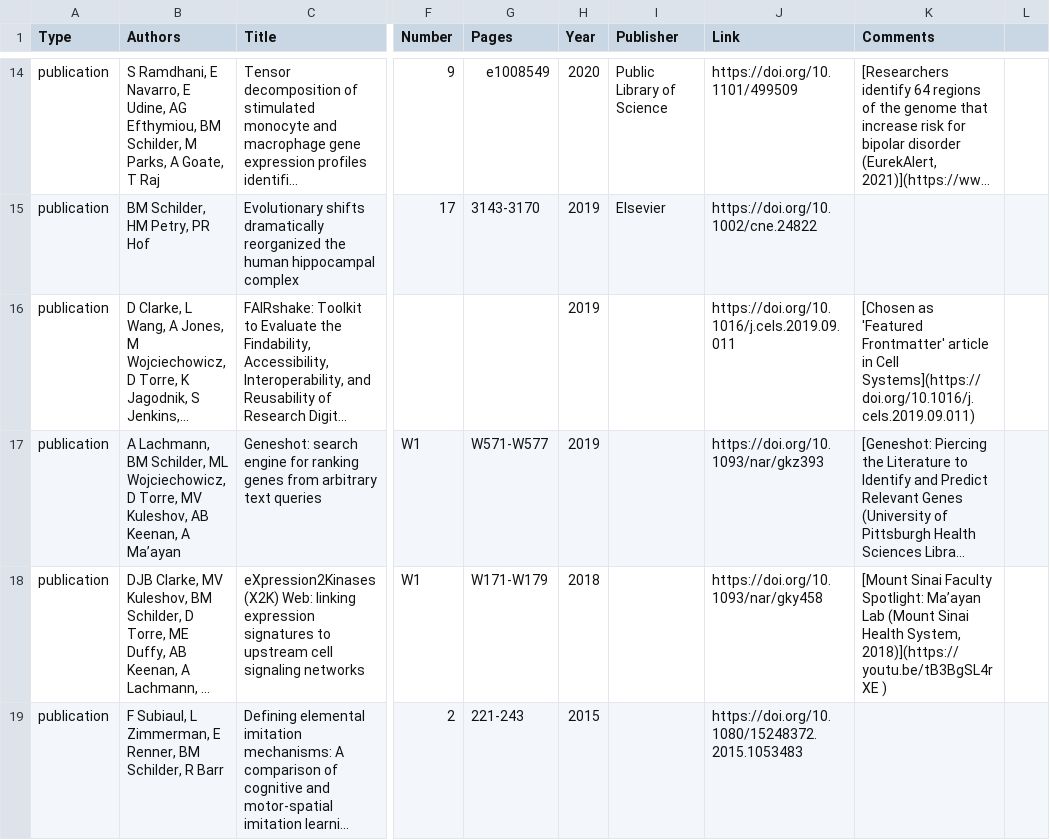
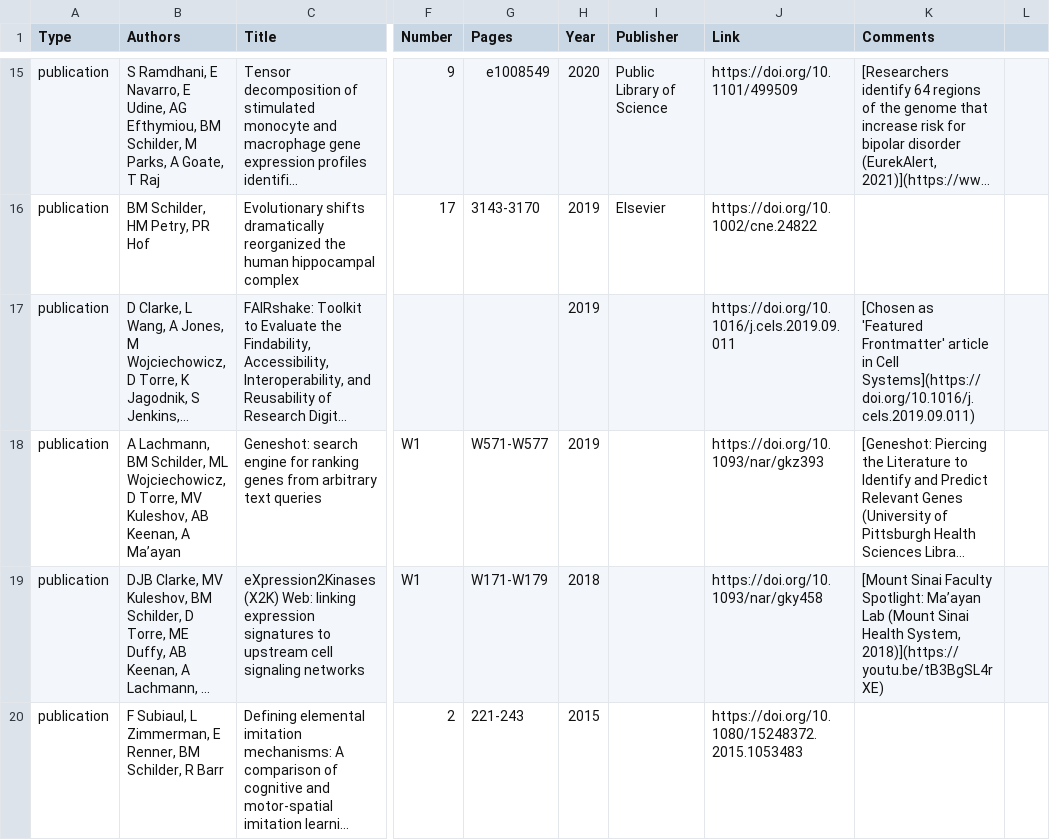
Before and after one commit to bschilder/CV, a CSV file: data/publications.csv, drawn as a sheet; only a part is shown, gaps mark what is left out; long unchanged cells end in …; addresses are those after the commit; the diff covers the shown part only; the diff names each change by its address in the sheet, - before the commit and + after, or states it on an @@ line.

```diff
--- a/data/publications.csv
+++ b/data/publications.csv
-K19 (Comments): …Health System, 2018)](https://youtu.be/tB3BgSL4rXE )
+K19 (Comments): …Health System, 2018)](https://youtu.be/tB3BgSL4rXE)
```
Also changed, not shown: 3 added rows and 1 edited cell elsewhere in this file, 3 other files.
